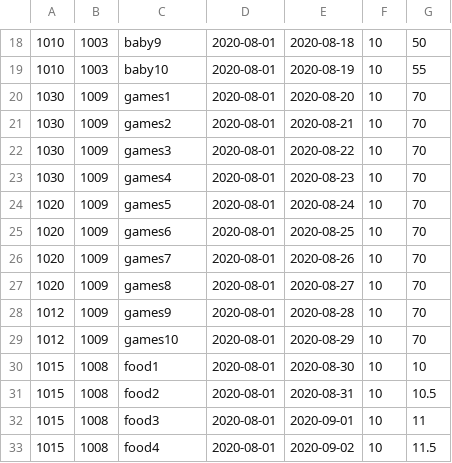
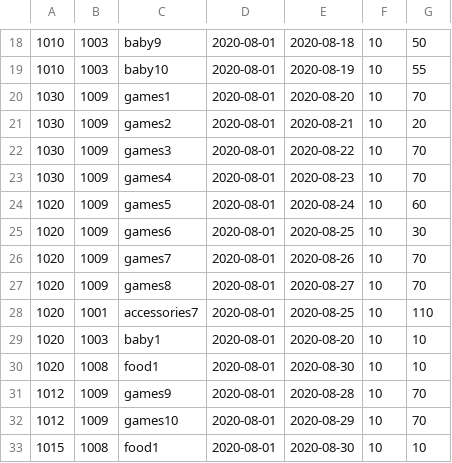
Before and after one commit to evgenika033/java, a CSV file: Coupon System/config/coupons.csv, drawn as a sheet; only a part is shown, gaps mark what is left out; the shorter side is filled out with more unchanged rows.

Commit message:
after bug resolved: update coupon

```diff
--- a/Coupon System/config/coupons.csv
+++ b/Coupon System/config/coupons.csv
@@ -20,9 +20,12 @@
 1030,1009,games1,2020-08-01,2020-08-20,10,70
-1030,1009,games2,2020-08-01,2020-08-21,10,70
+1030,1009,games2,2020-08-01,2020-08-21,10,20
 1030,1009,games3,2020-08-01,2020-08-22,10,70
 1030,1009,games4,2020-08-01,2020-08-23,10,70
-1020,1009,games5,2020-08-01,2020-08-24,10,70
-1020,1009,games6,2020-08-01,2020-08-25,10,70
+1020,1009,games5,2020-08-01,2020-08-24,10,60
+1020,1009,games6,2020-08-01,2020-08-25,10,30
 1020,1009,games7,2020-08-01,2020-08-26,10,70
 1020,1009,games8,2020-08-01,2020-08-27,10,70
+1020,1001,accessories7,2020-08-01,2020-08-25,10,110
+1020,1003,baby1,2020-08-01,2020-08-20,10,10
+1020,1008,food1,2020-08-01,2020-08-30,10,10
 1012,1009,games9,2020-08-01,2020-08-28,10,70
```
Also changed, not shown: Coupon System/config/customersVScoupons.csv, 7 other files.
